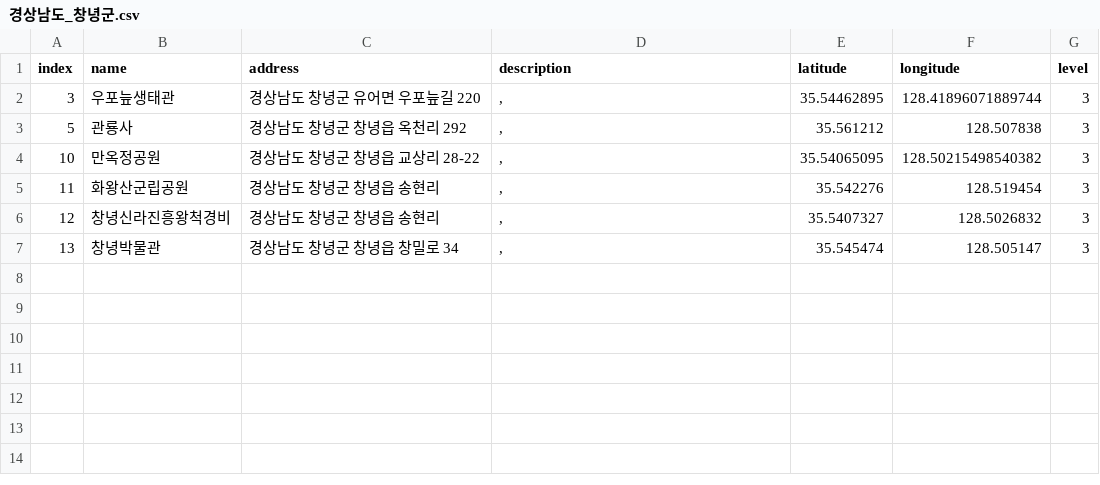
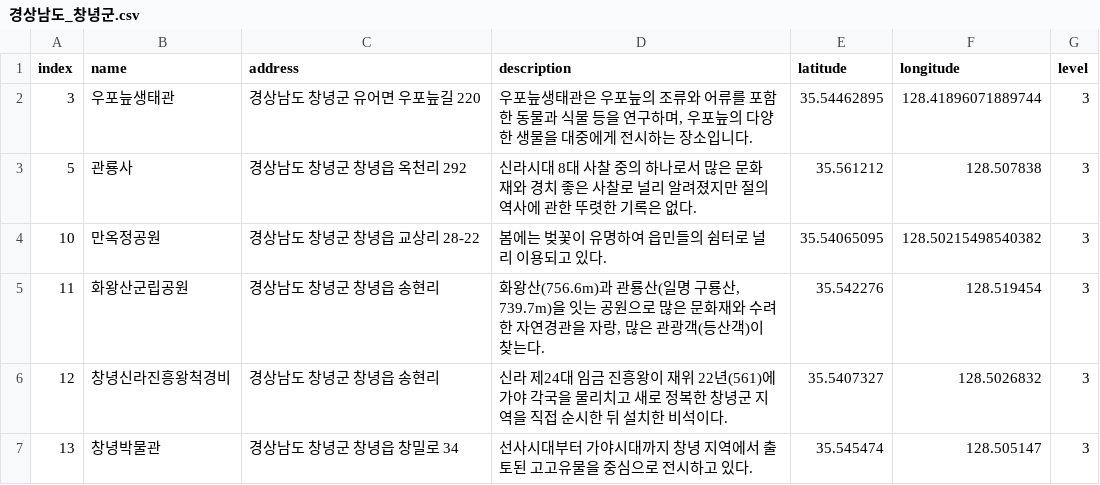
Before and after one commit to leedongyull/google-map-crawling, a CSV file: output/경상남도/경상남도_창녕군.csv, drawn as a sheet.

Commit message:
Update 경상남도_창녕군.csv

```diff
--- a/output/경상남도/경상남도_창녕군.csv
+++ b/output/경상남도/경상남도_창녕군.csv
@@ -1,7 +1,7 @@
 index,name,address,description,latitude,longitude,level
-3,우포늪생태관,경상남도 창녕군 유어면 우포늪길 220,",",35.54462895,128.41896071889744,3
-5,관룡사,경상남도 창녕군 창녕읍 옥천리 292,",",35.561212,128.507838,3
-10,만옥정공원,경상남도 창녕군 창녕읍 교상리 28-22,",",35.54065095,128.50215498540382,3
-11,화왕산군립공원,경상남도 창녕군 창녕읍 송현리,",",35.542276,128.519454,3
-12,창녕신라진흥왕척경비,경상남도 창녕군 창녕읍 송현리,",",35.5407327,128.5026832,3
-13,창녕박물관,경상남도 창녕군 창녕읍 창밀로 34,",",35.545474,128.505147,3
+3,우포늪생태관,경상남도 창녕군 유어면 우포늪길 220,"우포늪생태관은 우포늪의 조류와 어류를 포함한 동물과 식물 등을 연구하며, 우포늪의 다양한 생물을 대중에게 전시하는 장소입니다.",35.54462895,128.41896071889744,3
+5,관룡사,경상남도 창녕군 창녕읍 옥천리 292,"신라시대 8대 사찰 중의 하나로서 많은 문화재와 경치 좋은 사찰로 널리 알려졌지만 절의 역사에 관한 뚜렷한 기록은 없다.",35.561212,128.507838,3
+10,만옥정공원,경상남도 창녕군 창녕읍 교상리 28-22,"봄에는 벚꽃이 유명하여 읍민들의 쉼터로 널리 이용되고 있다.",35.54065095,128.50215498540382,3
+11,화왕산군립공원,경상남도 창녕군 창녕읍 송현리,"화왕산(756.6m)과 관룡산(일명 구룡산, 739.7m)을 잇는 공원으로 많은 문화재와 수려한 자연경관을 자랑, 많은 관광객(등산객)이 찾는다. ",35.542276,128.519454,3
+12,창녕신라진흥왕척경비,경상남도 창녕군 창녕읍 송현리,"신라 제24대 임금 진흥왕이 재위 22년(561)에 가야 각국을 물리치고 새로 정복한 창녕군 지역을 직접 순시한 뒤 설치한 비석이다.",35.5407327,128.5026832,3
+13,창녕박물관,경상남도 창녕군 창녕읍 창밀로 34,"선사시대부터 가야시대까지 창녕 지역에서 출토된 고고유물을 중심으로 전시하고 있다. ",35.545474,128.505147,3
```
